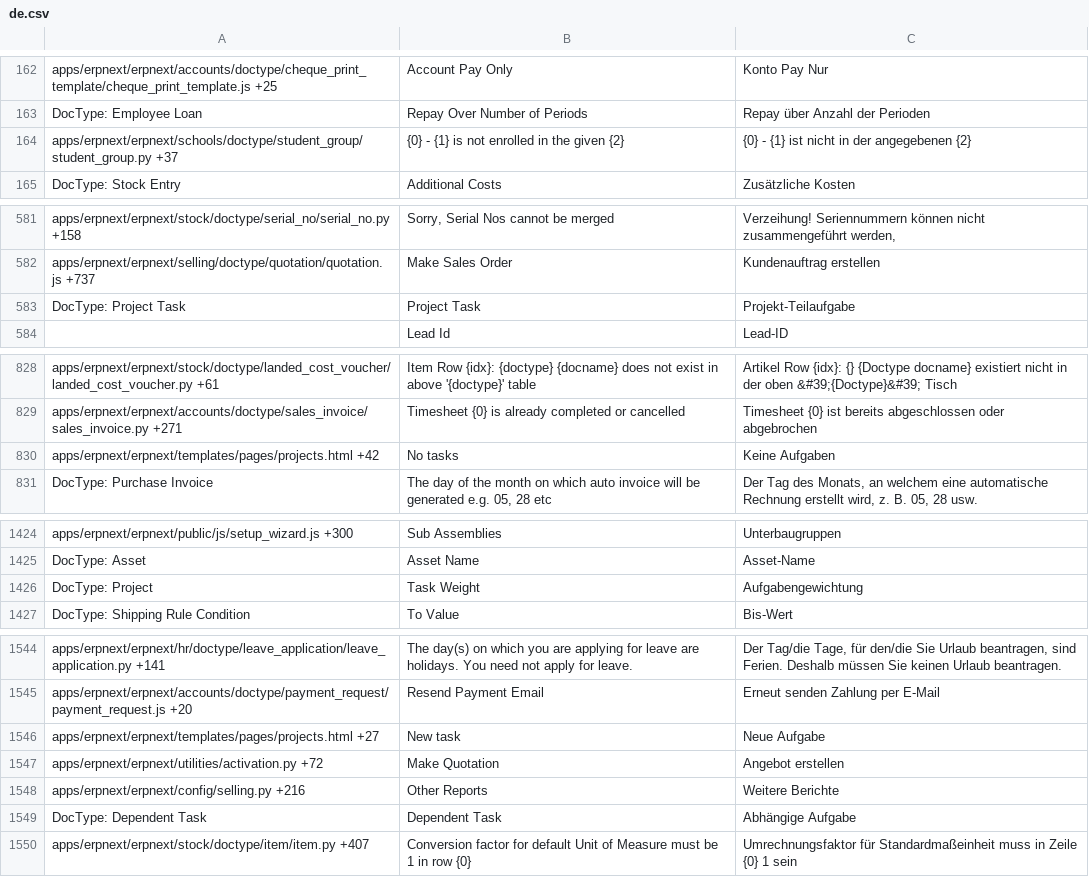
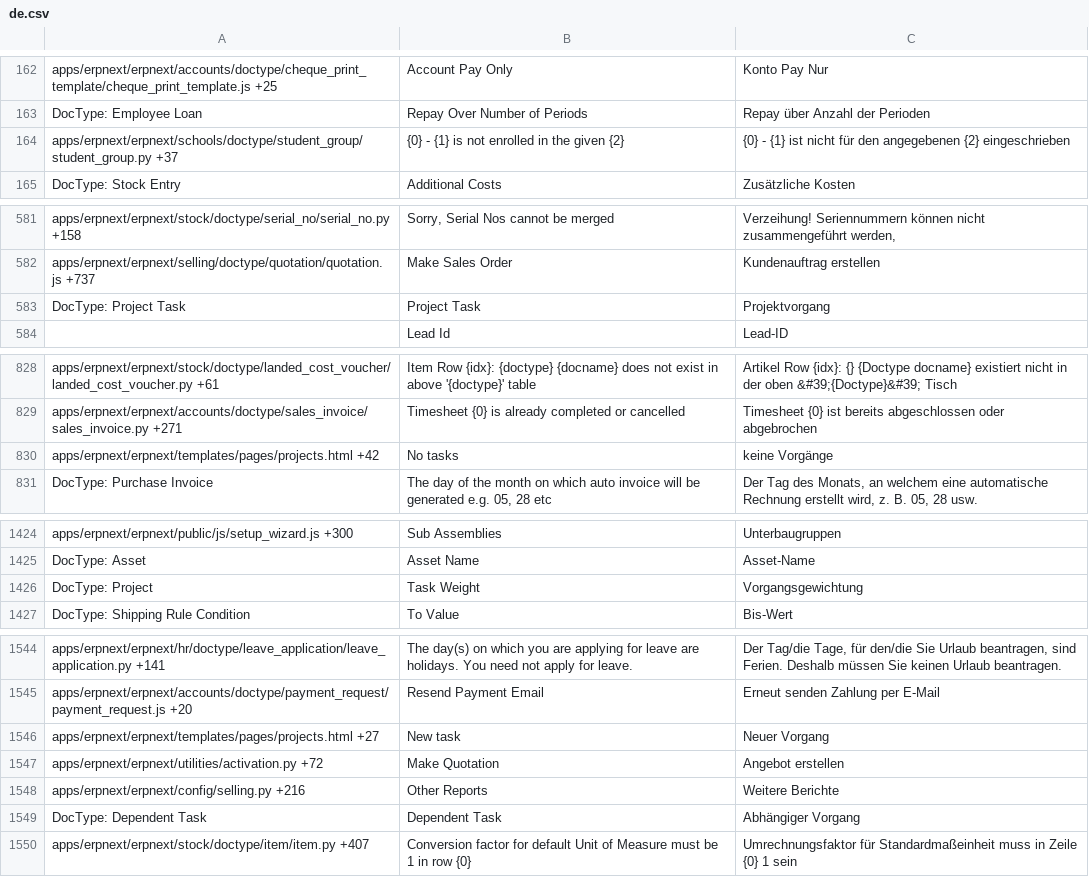
Before and after one commit to techyst-net/nexyst, a CSV file: erpnext/translations/de.csv, drawn as a sheet; only a part is shown, gaps mark what is left out; the diff covers the shown part only.

```diff
--- a/erpnext/translations/de.csv
+++ b/erpnext/translations/de.csv
@@ -163,3 +163,3 @@ apps/erpnext/erpnext/accounts/doctype/cheque_print_template/cheque_print_templat
 DocType: Employee Loan,Repay Over Number of Periods,Repay über Anzahl der Perioden
-apps/erpnext/erpnext/schools/doctype/student_group/student_group.py +37,{0} - {1} is not enrolled in the given {2},{0} - {1} ist nicht in der angegebenen {2}
+apps/erpnext/erpnext/schools/doctype/student_group/student_group.py +37,{0} - {1} is not enrolled in the given {2},{0} - {1} ist nicht für den angegebenen {2} eingeschrieben
 DocType: Stock Entry,Additional Costs,Zusätzliche Kosten
@@ -584,3 +584,3 @@ apps/erpnext/erpnext/stock/doctype/serial_no/serial_no.py +158,"Sorry, Serial No
 apps/erpnext/erpnext/selling/doctype/quotation/quotation.js +737,Make Sales Order,Kundenauftrag erstellen
-DocType: Project Task,Project Task,Projekt-Teilaufgabe
+DocType: Project Task,Project Task,Projektvorgang
 ,Lead Id,Lead-ID
@@ -869,3 +869,3 @@ apps/erpnext/erpnext/stock/doctype/landed_cost_voucher/landed_cost_voucher.py +6
 apps/erpnext/erpnext/accounts/doctype/sales_invoice/sales_invoice.py +271,Timesheet {0} is already completed or cancelled,Timesheet {0} ist bereits abgeschlossen oder abgebrochen
-apps/erpnext/erpnext/templates/pages/projects.html +42,No tasks,Keine Aufgaben
+apps/erpnext/erpnext/templates/pages/projects.html +42,No tasks,keine Vorgänge
 DocType: Purchase Invoice,"The day of the month on which auto invoice will be generated e.g. 05, 28 etc","Der Tag des Monats, an welchem eine automatische Rechnung erstellt wird, z. B. 05, 28 usw."
@@ -1468,3 +1468,3 @@ apps/erpnext/erpnext/public/js/setup_wizard.js +300,Sub Assemblies,Unterbaugrupp
 DocType: Asset,Asset Name,Asset-Name
-DocType: Project,Task Weight,Aufgabengewichtung
+DocType: Project,Task Weight,Vorgangsgewichtung
 DocType: Shipping Rule Condition,To Value,Bis-Wert
@@ -1588,6 +1588,6 @@ apps/erpnext/erpnext/hr/doctype/leave_application/leave_application.py +141,The
 apps/erpnext/erpnext/accounts/doctype/payment_request/payment_request.js +20,Resend Payment Email,Erneut senden Zahlung per E-Mail
-apps/erpnext/erpnext/templates/pages/projects.html +27,New task,Neue Aufgabe
+apps/erpnext/erpnext/templates/pages/projects.html +27,New task,Neuer Vorgang
 apps/erpnext/erpnext/utilities/activation.py +72,Make Quotation,Angebot erstellen
 apps/erpnext/erpnext/config/selling.py +216,Other Reports,Weitere Berichte
-DocType: Dependent Task,Dependent Task,Abhängige Aufgabe
+DocType: Dependent Task,Dependent Task,Abhängiger Vorgang
 apps/erpnext/erpnext/stock/doctype/item/item.py +407,Conversion factor for default Unit of Measure must be 1 in row {0},Umrechnungsfaktor für Standardmaßeinheit muss in Zeile {0} 1 sein
```
Also changed, not shown: 8 edited cells elsewhere in this file, erpnext/translations/ar.csv, erpnext/translations/da.csv, 4 other files.
